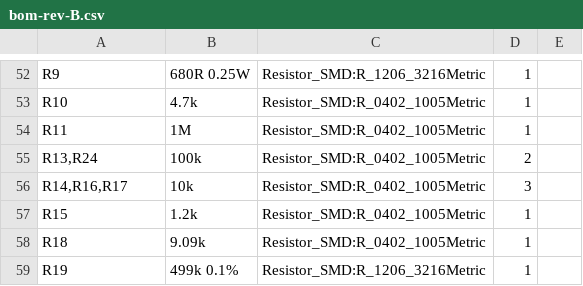
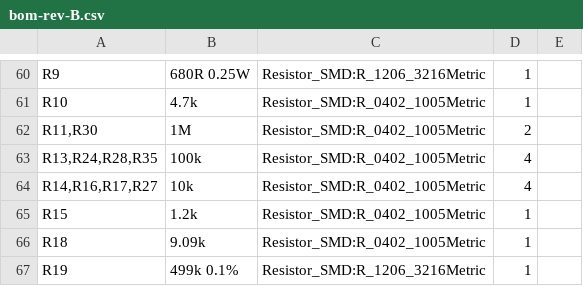
Before and after one commit to jaylamping/marengo, a CSV file: hardware/electrical/pdb/design/bom-rev-B.csv, drawn as a sheet; only a part is shown, gaps mark what is left out; the diff covers the shown part only.

```diff
--- a/hardware/electrical/pdb/design/bom-rev-B.csv
+++ b/hardware/electrical/pdb/design/bom-rev-B.csv
@@ -53,5 +61,5 @@
 "R10","4.7k","Resistor_SMD:R_0402_1005Metric","1",""
-"R11","1M","Resistor_SMD:R_0402_1005Metric","1",""
-"R13,R24","100k","Resistor_SMD:R_0402_1005Metric","2",""
-"R14,R16,R17","10k","Resistor_SMD:R_0402_1005Metric","3",""
+"R11,R30","1M","Resistor_SMD:R_0402_1005Metric","2",""
+"R13,R24,R28,R35","100k","Resistor_SMD:R_0402_1005Metric","4",""
+"R14,R16,R17,R27","10k","Resistor_SMD:R_0402_1005Metric","4",""
 "R15","1.2k","Resistor_SMD:R_0402_1005Metric","1",""
```
Also changed, not shown: 17 added rows and 20 edited cells elsewhere in this file, 15 other files.
